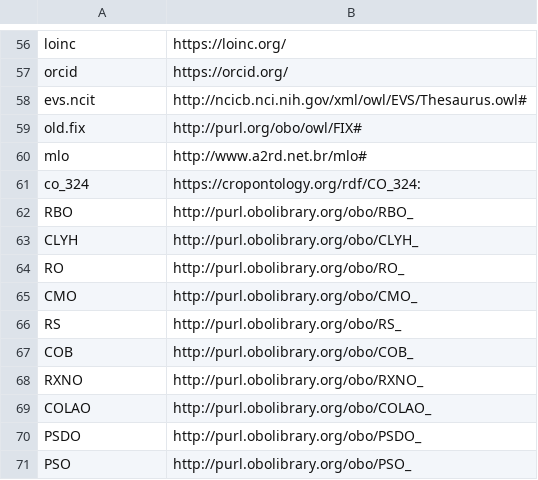
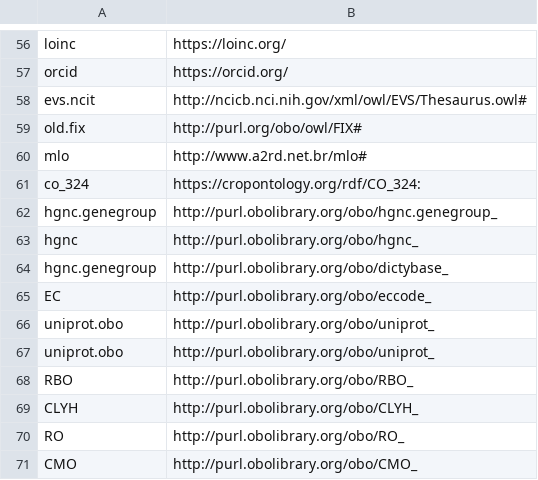
Before and after one commit to INCATools/semantic-sql, a CSV file: src/semsql/builder/prefixes/prefixes.csv, drawn as a sheet; only a part is shown, gaps mark what is left out; the shorter side is filled out with more unchanged rows; the diff names each change by its address in the sheet, - before the commit and + after, or states it on an @@ line.

```diff
--- a/src/semsql/builder/prefixes/prefixes.csv
+++ b/src/semsql/builder/prefixes/prefixes.csv
+row 62: hgnc.genegroup | http://purl.obolibrary.org/obo/hgnc.genegroup_
+row 63: hgnc | http://purl.obolibrary.org/obo/hgnc_
+row 64: hgnc.genegroup | http://purl.obolibrary.org/obo/dictybase_
+row 65: EC | http://purl.obolibrary.org/obo/eccode_
+row 66: uniprot.obo | http://purl.obolibrary.org/obo/uniprot_
+row 67: uniprot.obo | http://purl.obolibrary.org/obo/uniprot_
```
Also changed, not shown: src/semsql/builder/prefixes/prefixes_local.csv, 4 other files.
